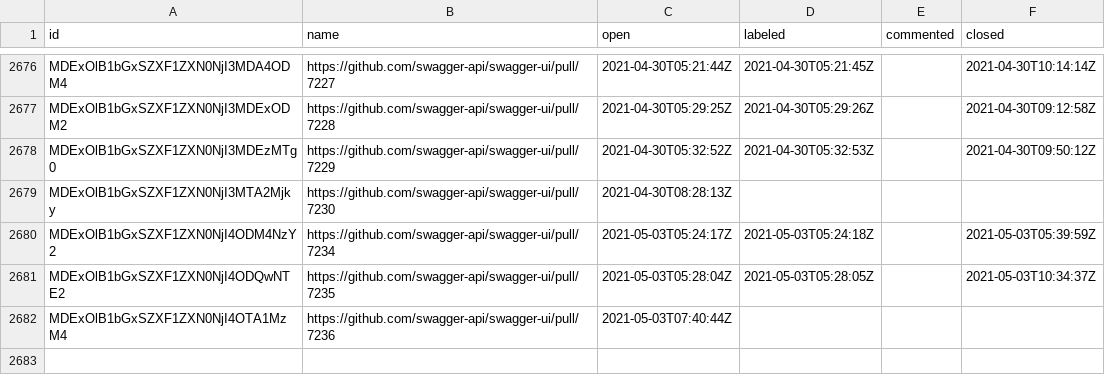
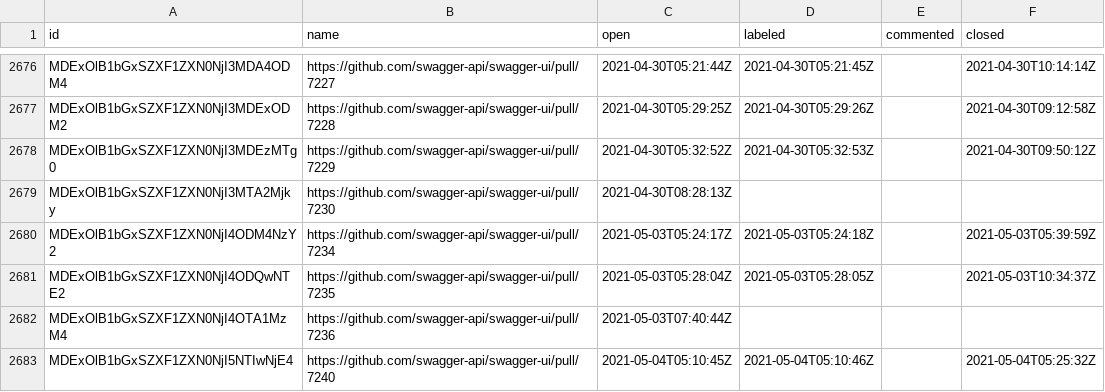
Before and after one commit to SmartBear/swagger-oselvar-metrics, a CSV file: data/swagger-api/swagger-ui/pullRequests.csv, drawn as a sheet; only a part is shown, gaps mark what is left out.

```diff
--- a/data/swagger-api/swagger-ui/pullRequests.csv
+++ b/data/swagger-api/swagger-ui/pullRequests.csv
@@ -2682 +2682,2 @@ MDExOlB1bGxSZXF1ZXN0NjI4ODQwNTE2,https://github.com/swagger-api/swagger-ui/pull/
 MDExOlB1bGxSZXF1ZXN0NjI4OTA1MzM4,https://github.com/swagger-api/swagger-ui/pull/7236,2021-05-03T07:40:44Z,,,
+MDExOlB1bGxSZXF1ZXN0NjI5NTIwNjE4,https://github.com/swagger-api/swagger-ui/pull/7240,2021-05-04T05:10:45Z,2021-05-04T05:10:46Z,,2021-05-04T05:25:32Z
```
Also changed, not shown: data/swagger-api/swagger-editor/pullRequests.csv, data/swagger-api/swagger-js/pullRequests.csv.
